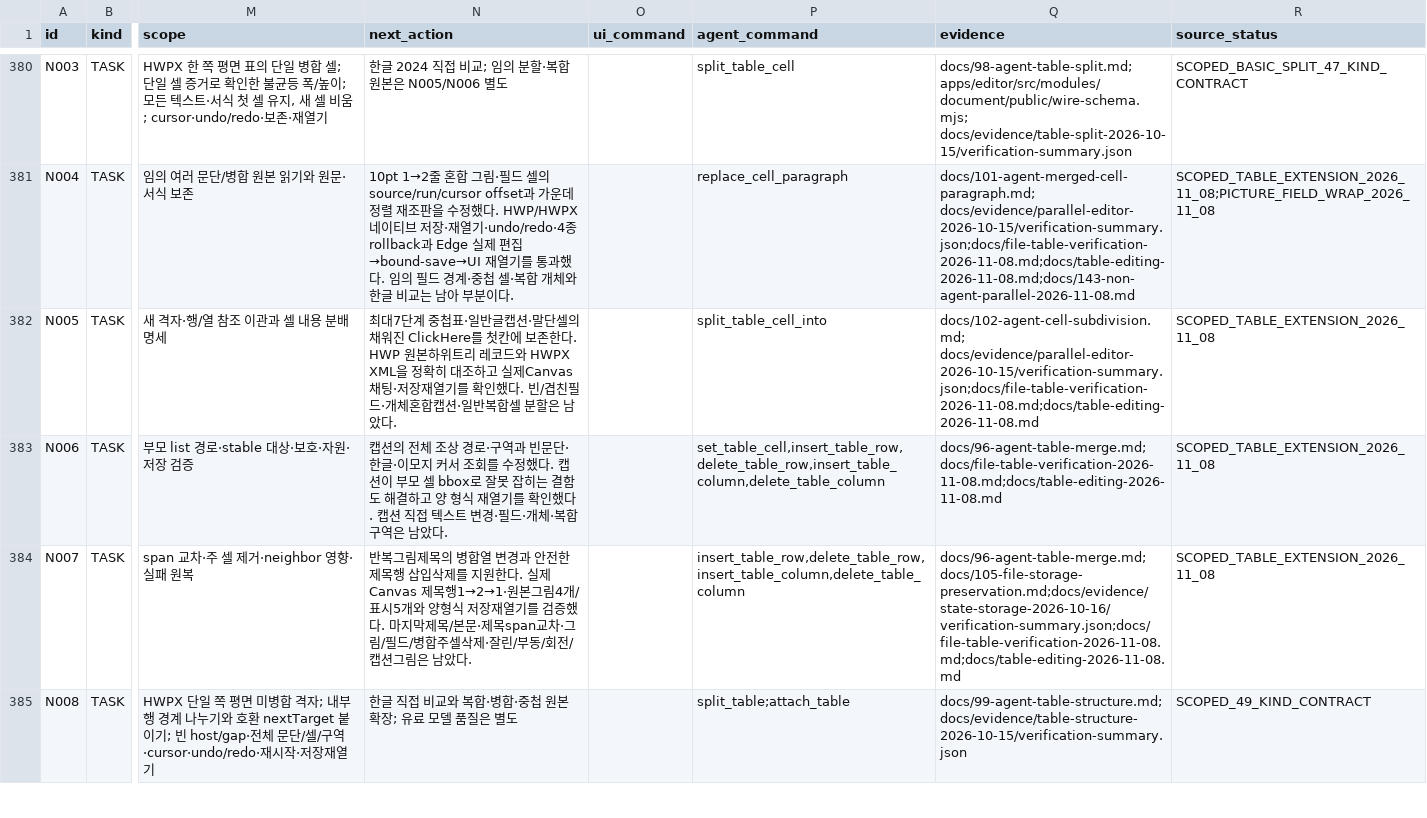
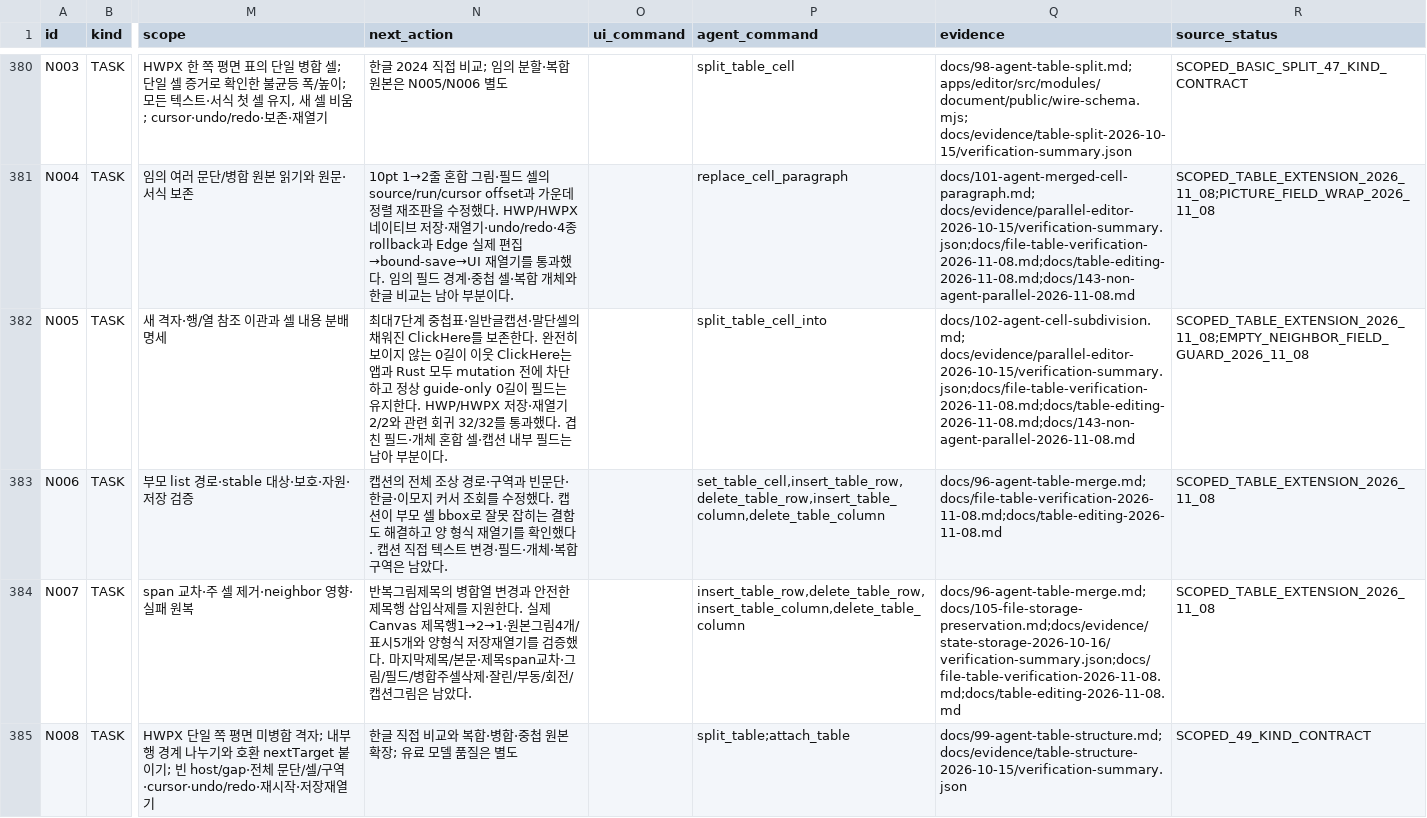
Before and after one commit to jjome/jueony, a CSV file: docs/jueony-work-checklist.csv, drawn as a sheet; only a part is shown, gaps mark what is left out; the diff covers the shown part only; the diff names each change by its address in the sheet, - before the commit and + after, or states it on an @@ line.

Commit message:
docs(editor): record table style and shortcut verification

```diff
--- a/docs/jueony-work-checklist.csv
+++ b/docs/jueony-work-checklist.csv
-N382 (next_action): …ClickHere를 첫칸에 보존한다. HWP 원본하위트리 레코드와 HWPX XML을 정확히 대조하고 실제Canvas 채팅·저장재열기를 확인했다. 빈/겹친필드·개체혼합캡션·일반복합셀 분할은 남았다.
+N382 (next_action): …ClickHere를 보존한다. 완전히 보이지 않는 0길이 이웃 ClickHere는 앱과 Rust 모두 mutation 전에 차단하고 정상 guide-only 0길이 필드는 유지한다. HWP/HWPX 저장·재열기 2/2와 관련 회귀 32/32를 통과했다. 겹친 필드·개체 혼합 셀·캡션 내부 필드는 남아 부분이다.
-Q382 (evidence): docs/102-agent-cell-subdivision.md; docs/evidence/parallel-editor-2026-10-15/verification-summary.json;docs/file-table-verification-2026-11-08.md;docs/table-editing-2026-11-08.md
+Q382 (evidence): docs/102-agent-cell-subdivision.md; docs/evidence/parallel-editor-2026-10-15/verification-summary.json;docs/file-table-verification-2026-11-08.md;docs/table-editing-2026-11-08.md;docs/143-non-agent-parallel-2026-11-08.md
-R382 (source_status): SCOPED_TABLE_EXTENSION_2026_11_08
+R382 (source_status): SCOPED_TABLE_EXTENSION_2026_11_08;EMPTY_NEIGHBOR_FIELD_GUARD_2026_11_08
```
Also changed, not shown: 8 edited cells elsewhere in this file, 8 other files.
